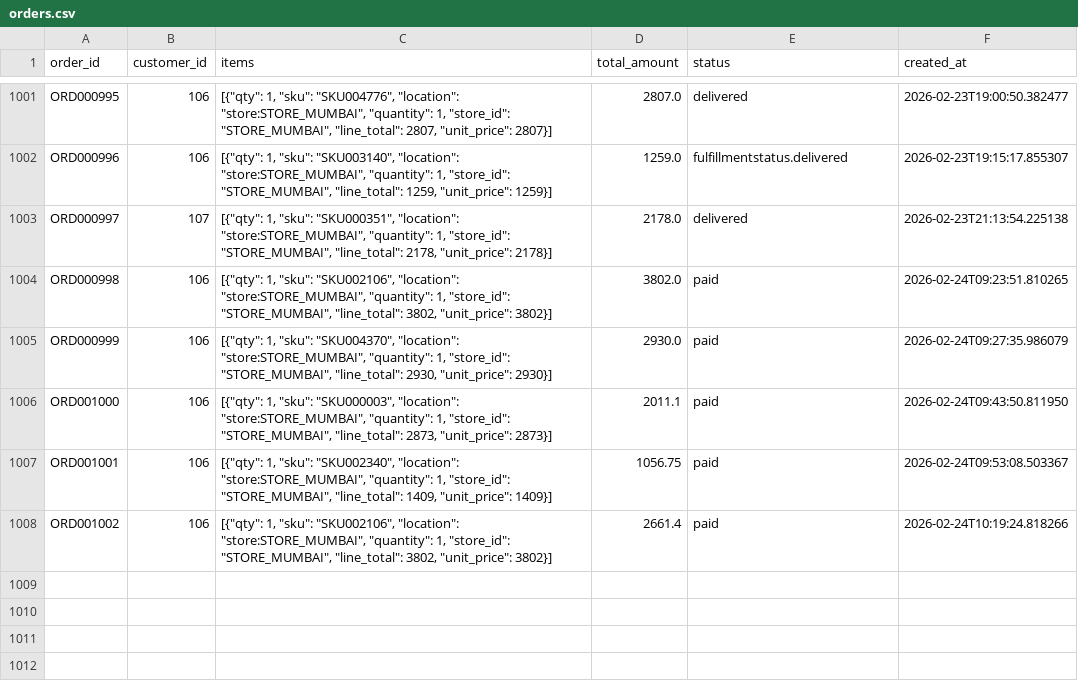
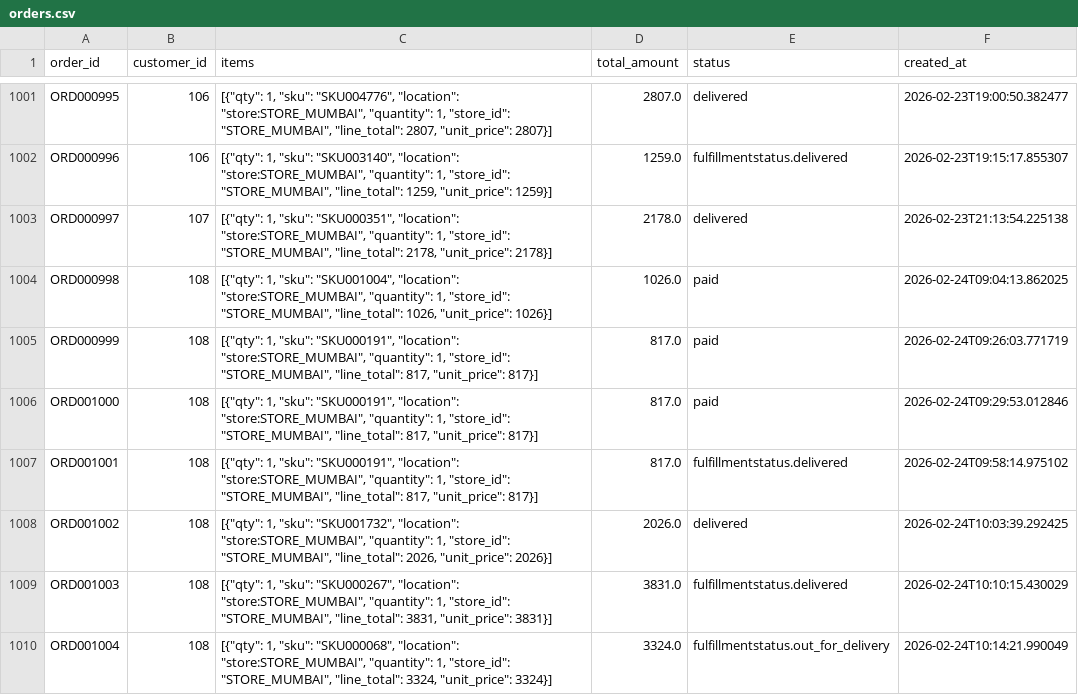
Before and after one commit to bm9240/EY_CodeCrafters, a CSV file: backend/data/orders.csv, drawn as a sheet; only a part is shown, gaps mark what is left out; the diff covers the shown part only.

```diff
--- a/backend/data/orders.csv
+++ b/backend/data/orders.csv
@@ -1003,6 +1003,8 @@ ORD000996,106,"[{""qty"": 1, ""sku"": ""SKU003140"", ""location"": ""store:STORE
 ORD000997,107,"[{""qty"": 1, ""sku"": ""SKU000351"", ""location"": ""store:STORE_MUMBAI"", ""quantity"": 1, ""store_id"": ""STORE_MUMBAI"", ""line_total"": 2178, ""unit_price"": 2178}]",2178.0,delivered,2026-02-23T21:13:54.225138
-ORD000998,106,"[{""qty"": 1, ""sku"": ""SKU002106"", ""location"": ""store:STORE_MUMBAI"", ""quantity"": 1, ""store_id"": ""STORE_MUMBAI"", ""line_total"": 3802, ""unit_price"": 3802}]",3802.0,paid,2026-02-24T09:23:51.810265
-ORD000999,106,"[{""qty"": 1, ""sku"": ""SKU004370"", ""location"": ""store:STORE_MUMBAI"", ""quantity"": 1, ""store_id"": ""STORE_MUMBAI"", ""line_total"": 2930, ""unit_price"": 2930}]",2930.0,paid,2026-02-24T09:27:35.986079
-ORD001000,106,"[{""qty"": 1, ""sku"": ""SKU000003"", ""location"": ""store:STORE_MUMBAI"", ""quantity"": 1, ""store_id"": ""STORE_MUMBAI"", ""line_total"": 2873, ""unit_price"": 2873}]",2011.1,paid,2026-02-24T09:43:50.811950
-ORD001001,106,"[{""qty"": 1, ""sku"": ""SKU002340"", ""location"": ""store:STORE_MUMBAI"", ""quantity"": 1, ""store_id"": ""STORE_MUMBAI"", ""line_total"": 1409, ""unit_price"": 1409}]",1056.75,paid,2026-02-24T09:53:08.503367
-ORD001002,106,"[{""qty"": 1, ""sku"": ""SKU002106"", ""location"": ""store:STORE_MUMBAI"", ""quantity"": 1, ""store_id"": ""STORE_MUMBAI"", ""line_total"": 3802, ""unit_price"": 3802}]",2661.4,paid,2026-02-24T10:19:24.818266
+ORD000998,108,"[{""qty"": 1, ""sku"": ""SKU001004"", ""location"": ""store:STORE_MUMBAI"", ""quantity"": 1, ""store_id"": ""STORE_MUMBAI"", ""line_total"": 1026, ""unit_price"": 1026}]",1026.0,paid,2026-02-24T09:04:13.862025
+ORD000999,108,"[{""qty"": 1, ""sku"": ""SKU000191"", ""location"": ""store:STORE_MUMBAI"", ""quantity"": 1, ""store_id"": ""STORE_MUMBAI"", ""line_total"": 817, ""unit_price"": 817}]",817.0,paid,2026-02-24T09:26:03.771719
+ORD001000,108,"[{""qty"": 1, ""sku"": ""SKU000191"", ""location"": ""store:STORE_MUMBAI"", ""quantity"": 1, ""store_id"": ""STORE_MUMBAI"", ""line_total"": 817, ""unit_price"": 817}]",817.0,paid,2026-02-24T09:29:53.012846
+ORD001001,108,"[{""qty"": 1, ""sku"": ""SKU000191"", ""location"": ""store:STORE_MUMBAI"", ""quantity"": 1, ""store_id"": ""STORE_MUMBAI"", ""line_total"": 817, ""unit_price"": 817}]",817.0,fulfillmentstatus.delivered,2026-02-24T09:58:14.975102
+ORD001002,108,"[{""qty"": 1, ""sku"": ""SKU001732"", ""location"": ""store:STORE_MUMBAI"", ""quantity"": 1, ""store_id"": ""STORE_MUMBAI"", ""line_total"": 2026, ""unit_price"": 2026}]",2026.0,delivered,2026-02-24T10:03:39.292425
+ORD001003,108,"[{""qty"": 1, ""sku"": ""SKU000267"", ""location"": ""store:STORE_MUMBAI"", ""quantity"": 1, ""store_id"": ""STORE_MUMBAI"", ""line_total"": 3831, ""unit_price"": 3831}]",3831.0,fulfillmentstatus.delivered,2026-02-24T10:10:15.430029
+ORD001004,108,"[{""qty"": 1, ""sku"": ""SKU000068"", ""location"": ""store:STORE_MUMBAI"", ""quantity"": 1, ""store_id"": ""STORE_MUMBAI"", ""line_total"": 3324, ""unit_price"": 3324}]",3324.0,fulfillmentstatus.out_for_delivery,2026-02-24T10:14:21.990049
```
Also changed, not shown: 7 added rows elsewhere in this file, backend/data/payments.csv, 7 other files.
